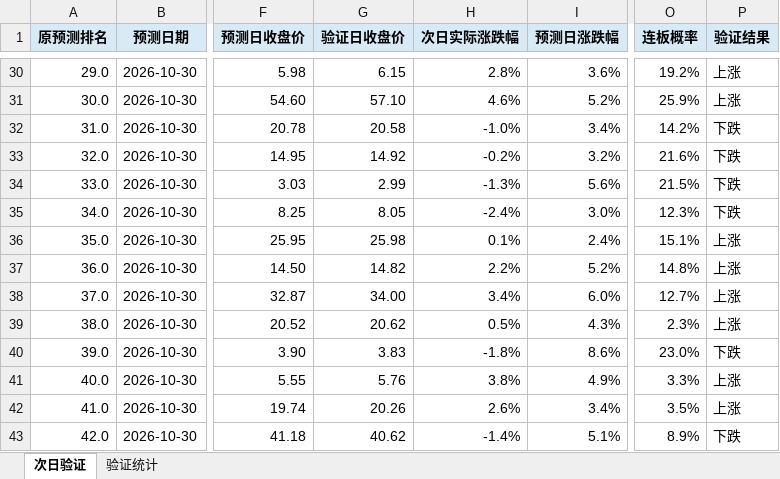
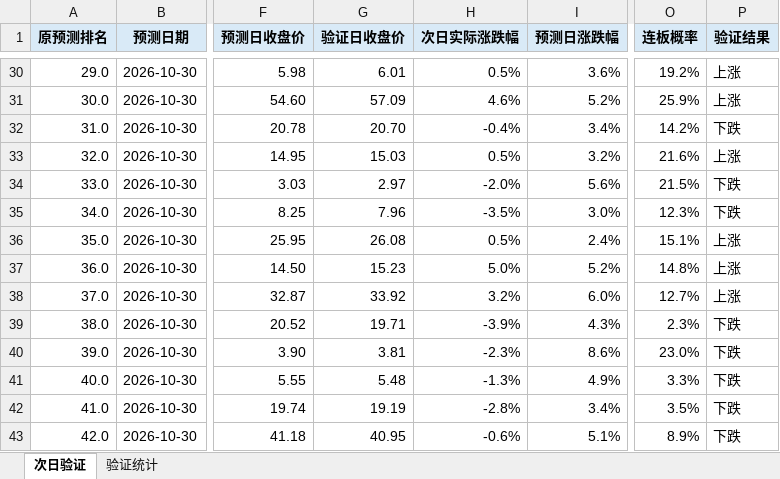
Before and after one commit to ethanjiang1008-lgtm/seven-factor-stock-picker, an Excel workbook: data/candidate_pool_validation/次日验证_2026-10-30_vs_2026-11-03.xlsx, sheet 次日验证, drawn as a sheet; only a part is shown, gaps mark what is left out; values as stored, in another font and other column widths than the file's, no borders; the diff covers the shown part only; the diff names each change by its address in the sheet, - before the commit and + after, or states it on an @@ line.

```diff
--- a/data/candidate_pool_validation/次日验证_2026-10-30_vs_2026-11-03.xlsx (sheet 次日验证)
+++ b/data/candidate_pool_validation/次日验证_2026-10-30_vs_2026-11-03.xlsx (sheet 次日验证)
-G30 (验证日收盘价): 6.15
+G30 (验证日收盘价): 6.01
-H30 (次日实际涨跌幅): 2.8%
+H30 (次日实际涨跌幅): 0.5%
-G31 (验证日收盘价): 57.10
+G31 (验证日收盘价): 57.09
-G32 (验证日收盘价): 20.58
+G32 (验证日收盘价): 20.70
-H32 (次日实际涨跌幅): -1.0%
+H32 (次日实际涨跌幅): -0.4%
-G33 (验证日收盘价): 14.92
+G33 (验证日收盘价): 15.03
-H33 (次日实际涨跌幅): -0.2%
+H33 (次日实际涨跌幅): 0.5%
-P33 (验证结果): 下跌
+P33 (验证结果): 上涨
-G34 (验证日收盘价): 2.99
+G34 (验证日收盘价): 2.97
-H34 (次日实际涨跌幅): -1.3%
+H34 (次日实际涨跌幅): -2.0%
-G35 (验证日收盘价): 8.05
+G35 (验证日收盘价): 7.96
-H35 (次日实际涨跌幅): -2.4%
+H35 (次日实际涨跌幅): -3.5%
-G36 (验证日收盘价): 25.98
+G36 (验证日收盘价): 26.08
-H36 (次日实际涨跌幅): 0.1%
+H36 (次日实际涨跌幅): 0.5%
-G37 (验证日收盘价): 14.82
+G37 (验证日收盘价): 15.23
-H37 (次日实际涨跌幅): 2.2%
+H37 (次日实际涨跌幅): 5.0%
-G38 (验证日收盘价): 34.00
+G38 (验证日收盘价): 33.92
-H38 (次日实际涨跌幅): 3.4%
+H38 (次日实际涨跌幅): 3.2%
-G39 (验证日收盘价): 20.62
+G39 (验证日收盘价): 19.71
-H39 (次日实际涨跌幅): 0.5%
+H39 (次日实际涨跌幅): -3.9%
-P39 (验证结果): 上涨
+P39 (验证结果): 下跌
-G40 (验证日收盘价): 3.83
+G40 (验证日收盘价): 3.81
-H40 (次日实际涨跌幅): -1.8%
+H40 (次日实际涨跌幅): -2.3%
-G41 (验证日收盘价): 5.76
+G41 (验证日收盘价): 5.48
-H41 (次日实际涨跌幅): 3.8%
+H41 (次日实际涨跌幅): -1.3%
-P41:P42 (验证结果): 上涨
+P41:P42 (验证结果): 下跌
-G42 (验证日收盘价): 20.26
+G42 (验证日收盘价): 19.19
-H42 (次日实际涨跌幅): 2.6%
+H42 (次日实际涨跌幅): -2.8%
-G43 (验证日收盘价): 40.62
+G43 (验证日收盘价): 40.95
-H43 (次日实际涨跌幅): -1.4%
+H43 (次日实际涨跌幅): -0.6%
```
Also changed, not shown: 1868 edited cells elsewhere in this sheet, sheet 验证统计, data/candidate_pool_reviews/候选池复盘_2026-11-03.xlsx, 4 other files.
